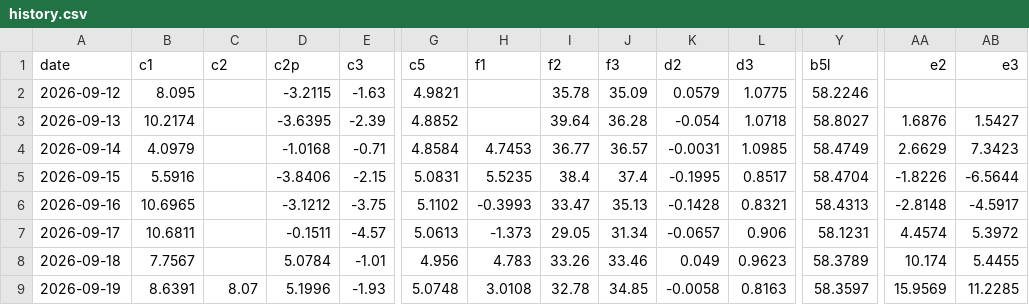
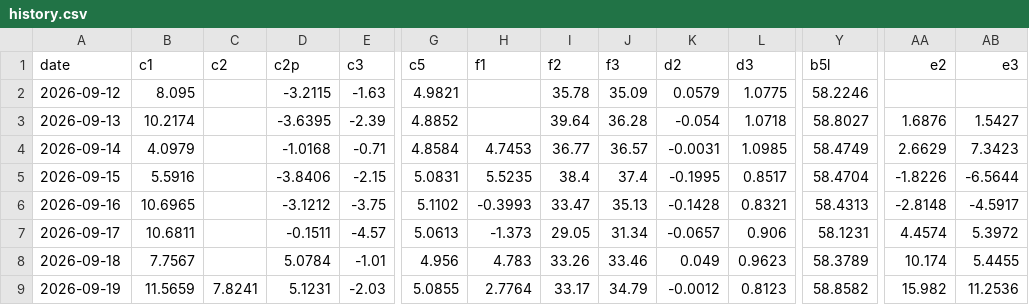
Before and after one commit to kostasg9786-cmyk/pinakas-btc, a CSV file: history.csv, drawn as a sheet; only a part is shown, gaps mark what is left out; the diff covers the shown part only; the diff names each change by its address in the sheet, - before the commit and + after, or states it on an @@ line.

```diff
--- a/history.csv
+++ b/history.csv
-B9 (c1): 8.6391
+B9 (c1): 11.5659
-C9 (c2): 8.07
+C9 (c2): 7.8241
-D9 (c2p): 5.1996
+D9 (c2p): 5.1231
-E9 (c3): -1.93
+E9 (c3): -2.03
-G9 (c5): 5.0748
+G9 (c5): 5.0855
-H9 (f1): 3.0108
+H9 (f1): 2.7764
-I9 (f2): 32.78
+I9 (f2): 33.17
-J9 (f3): 34.85
+J9 (f3): 34.79
-K9 (d2): -0.0058
+K9 (d2): -0.0012
-L9 (d3): 0.8163
+L9 (d3): 0.8123
-Y9 (b5l): 58.3597
+Y9 (b5l): 58.8582
-AA9 (e2): 15.9569
+AA9 (e2): 15.982
-AB9 (e3): 11.2285
+AB9 (e3): 11.2536
```
Also changed, not shown: 5 edited cells elsewhere in this file, 2 other files.
